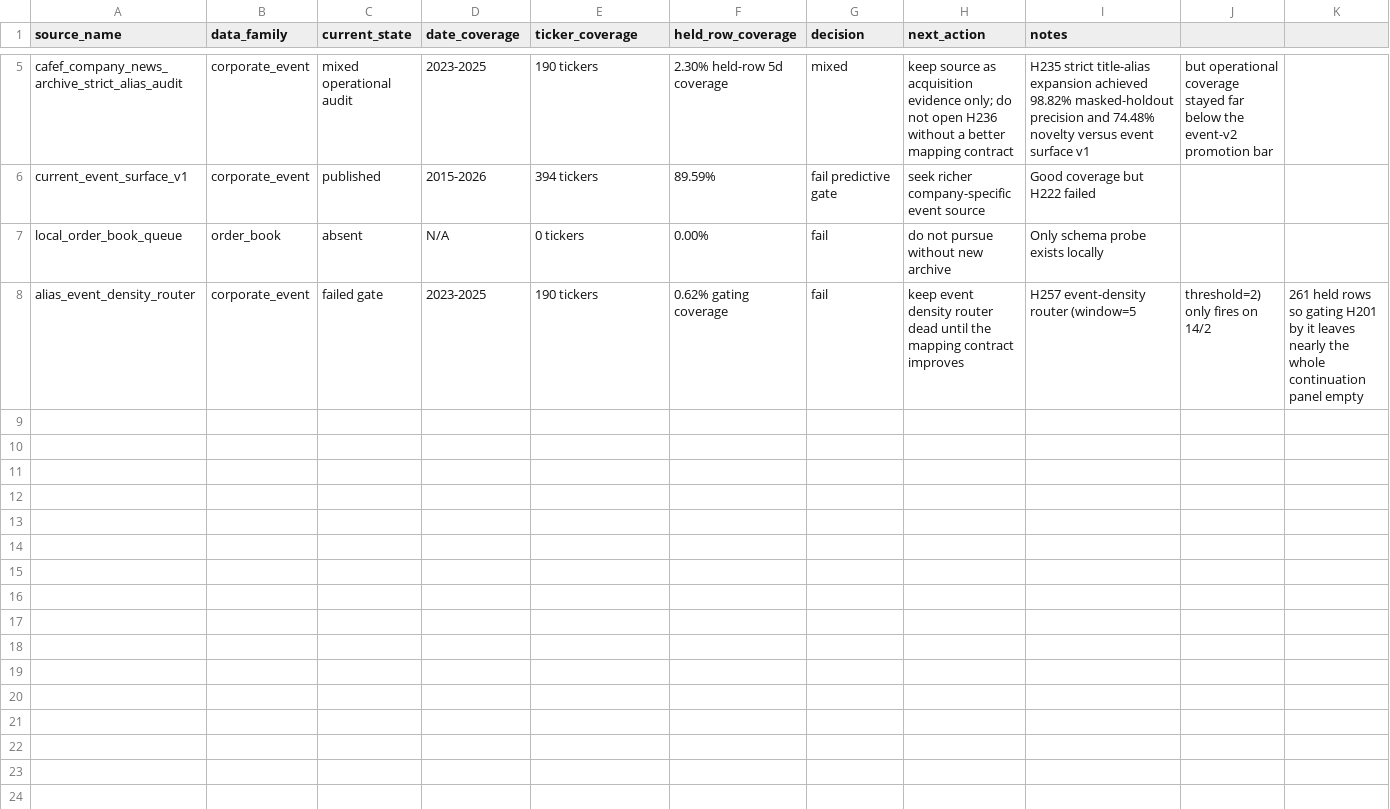
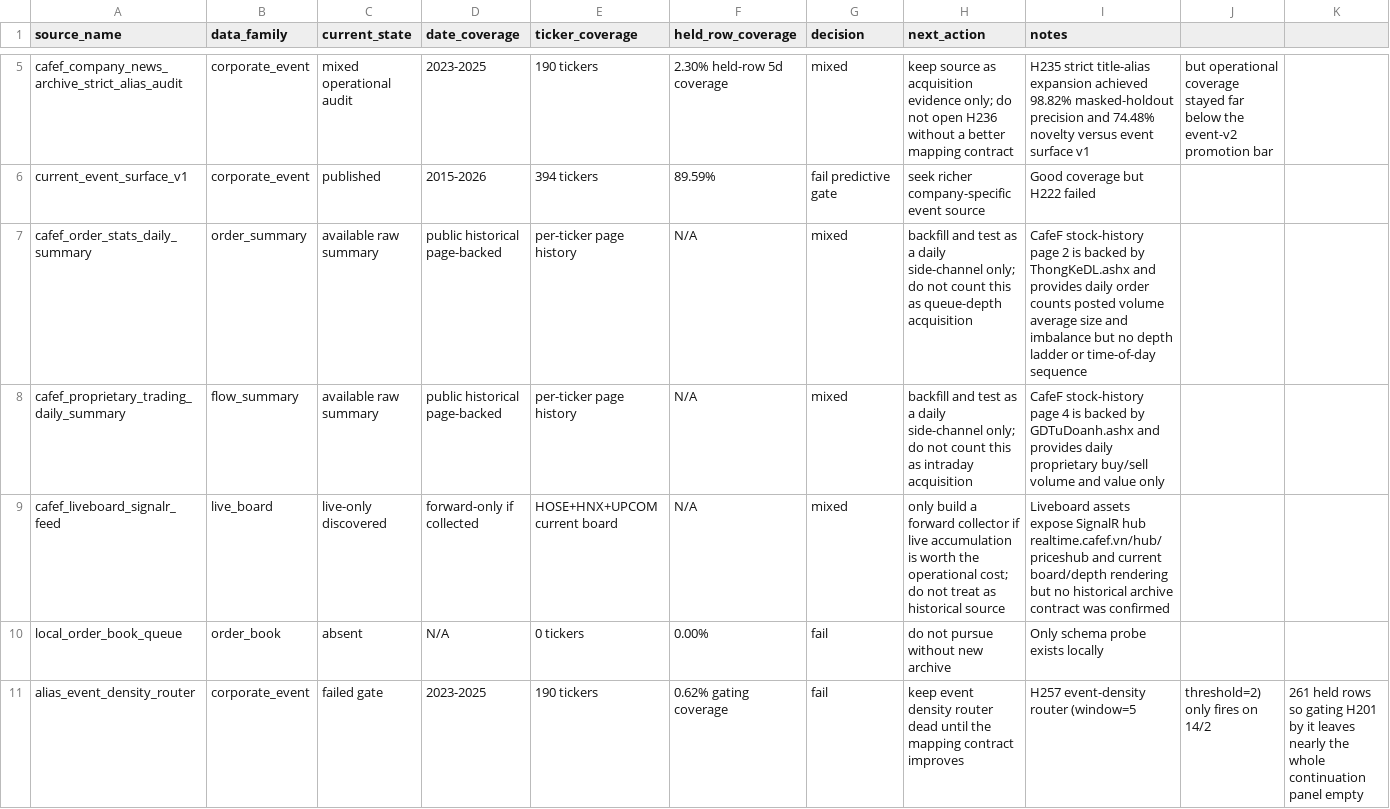
Before and after one commit to qmanhbeo/stocks-ecosystem, a CSV file: alpha-research-lab/notes/timing_data_source_scorecard.csv, drawn as a sheet; only a part is shown, gaps mark what is left out; the diff names each change by its address in the sheet, - before the commit and + after, or states it on an @@ line.

Commit message:
Add CafeF history fetchers and exit audit results

```diff
--- a/alpha-research-lab/notes/timing_data_source_scorecard.csv
+++ b/alpha-research-lab/notes/timing_data_source_scorecard.csv
+row 7: cafef_order_stats_daily_summary | order_summary | available raw summary | public historical page-backed | per-ticker page history | N/A | mixed | backfill and test as a daily side-channel only; do not count this as queue-depth acquisition | CafeF stock-history page 2 is backed by ThongKeDL.ashx and provides daily order counts posted volume average size and imbalance but no depth ladder or time-of-day sequence
+row 8: cafef_proprietary_trading_daily_summary | flow_summary | available raw summary | public historical page-backed | per-ticker page history | N/A | mixed | backfill and test as a daily side-channel only; do not count this as intraday acquisition | CafeF stock-history page 4 is backed by GDTuDoanh.ashx and provides daily proprietary buy/sell volume and value only
+row 9: cafef_liveboard_signalr_feed | live_board | live-only discovered | forward-only if collected | HOSE+HNX+UPCOM current board | N/A | mixed | only build a forward collector if live accumulation is worth the operational cost; do not treat as historical source | Liveboard assets expose SignalR hub realtime.cafef.vn/hub/priceshub and current board/depth rendering but no historical archive contract was confirmed
```
Also changed, not shown: 55 other files.
